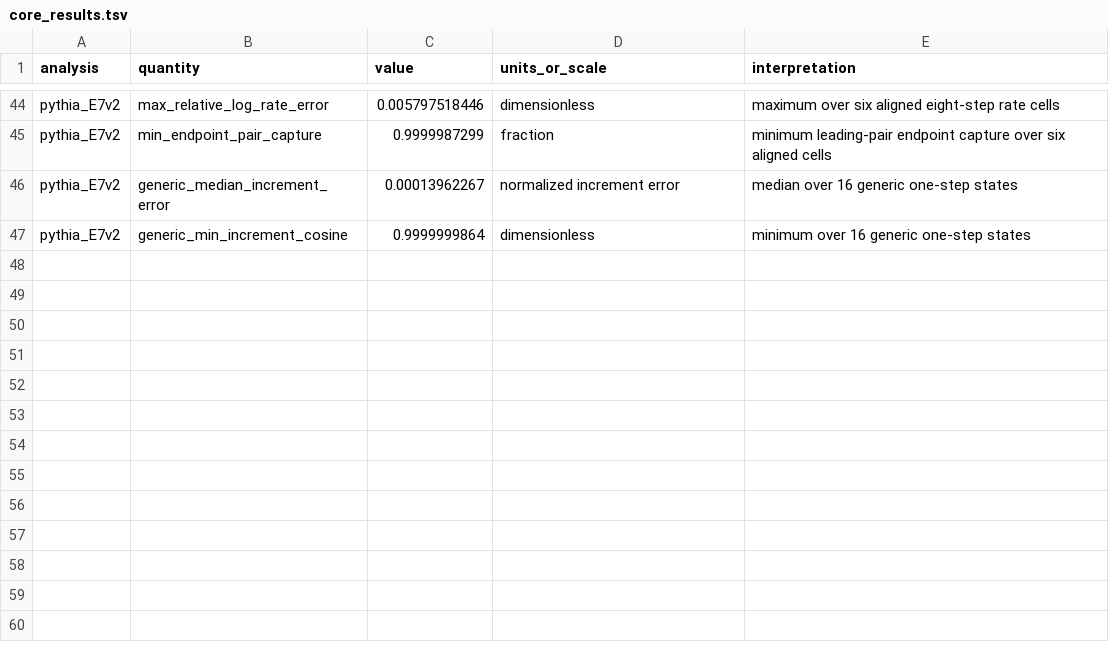
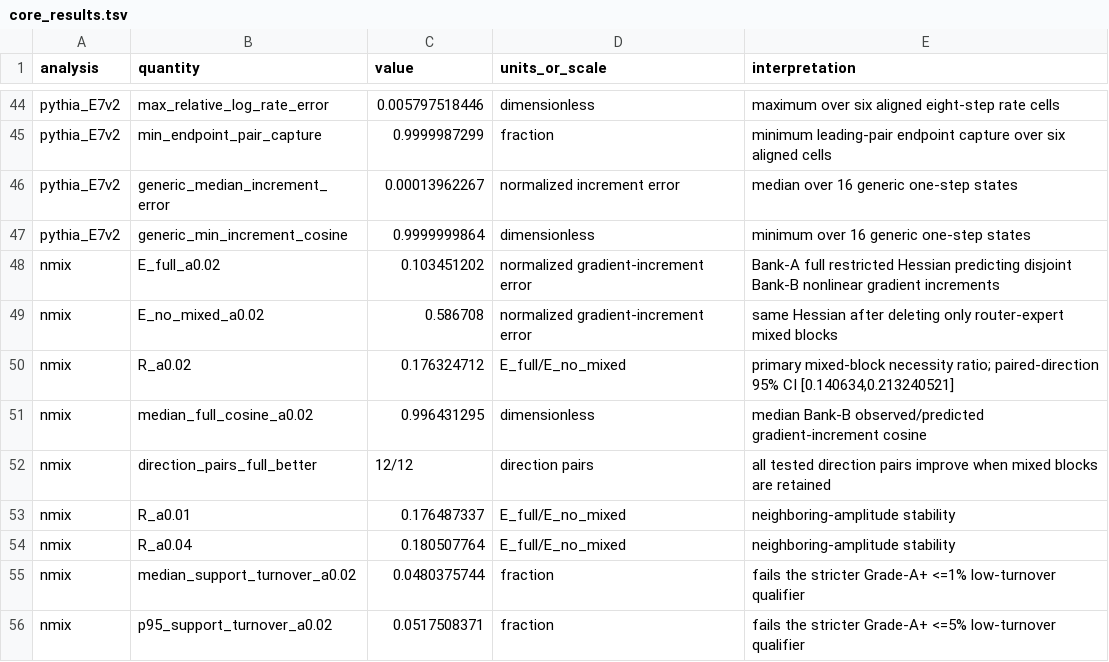
Before and after one commit to XinyuZhangPhysics/PhysicsForAI_Project1, a TSV file: reproducibility/core_results.tsv, drawn as a sheet; only a part is shown, gaps mark what is left out; the diff names each change by its address in the sheet, - before the commit and + after, or states it on an @@ line.

Commit message:
Add NMIX public synchronization candidate

```diff
--- a/reproducibility/core_results.tsv
+++ b/reproducibility/core_results.tsv
+row 48: nmix | E_full_a0.02 | 0.103451202 | normalized gradient-increment error | Bank-A full restricted Hessian predicting disjoint Bank-B nonlinear gradient increments
+row 49: nmix | E_no_mixed_a0.02 | 0.586708 | normalized gradient-increment error | same Hessian after deleting only router-expert mixed blocks
+row 50: nmix | R_a0.02 | 0.176324712 | E_full/E_no_mixed | primary mixed-block necessity ratio; paired-direction 95% CI [0.140634,0.213240521]
+row 51: nmix | median_full_cosine_a0.02 | 0.996431295 | dimensionless | median Bank-B observed/predicted gradient-increment cosine
+row 52: nmix | direction_pairs_full_better | 12/12 | direction pairs | all tested direction pairs improve when mixed blocks are retained
+row 53: nmix | R_a0.01 | 0.176487337 | E_full/E_no_mixed | neighboring-amplitude stability
+row 54: nmix | R_a0.04 | 0.180507764 | E_full/E_no_mixed | neighboring-amplitude stability
+row 55: nmix | median_support_turnover_a0.02 | 0.0480375744 | fraction | fails the stricter Grade-A+ <=1% low-turnover qualifier
+row 56: nmix | p95_support_turnover_a0.02 | 0.0517508371 | fraction | fails the stricter Grade-A+ <=5% low-turnover qualifier
```
Also changed, not shown: reproducibility/claim_to_source.tsv, 12 other files.
